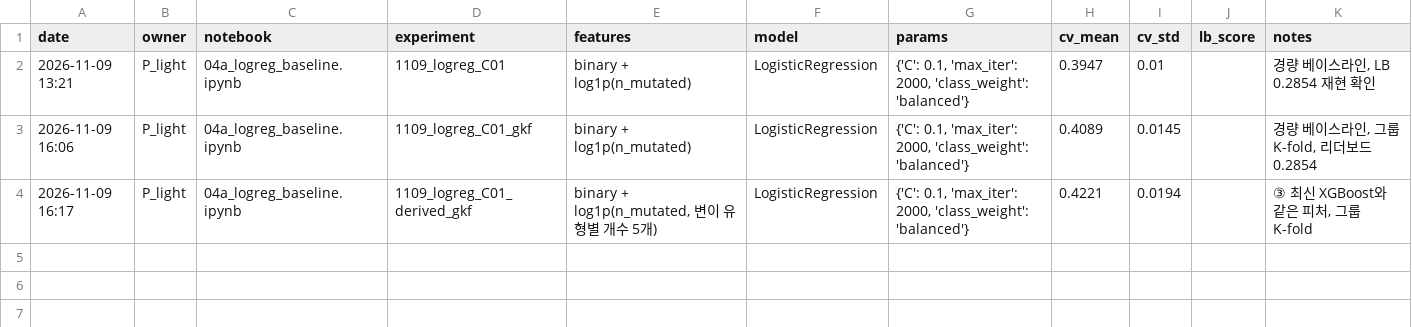
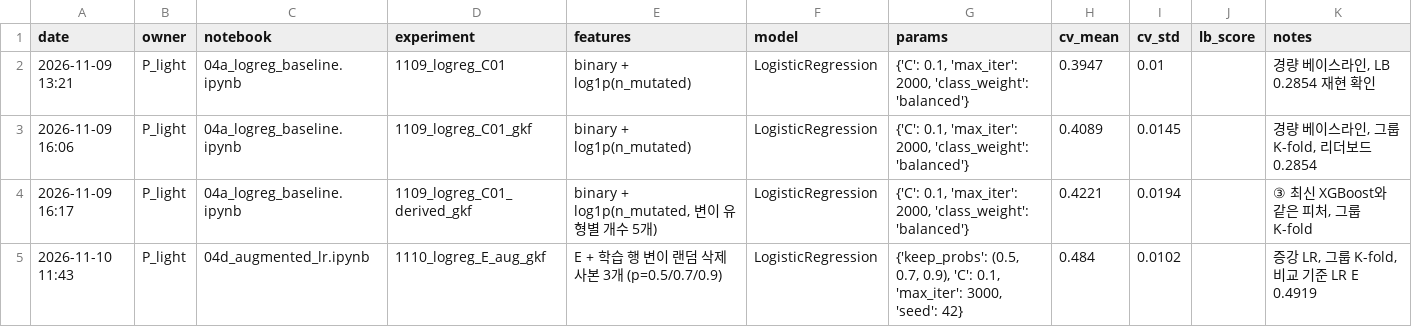
Before and after one commit to RJ-Park/ah07-cancer-subtype, a CSV file: experiments/log_P_light.csv, drawn as a sheet.

```diff
--- a/experiments/log_P_light.csv
+++ b/experiments/log_P_light.csv
@@ -4 +4,2 @@
 2026-11-09 16:17,P_light,04a_logreg_baseline.ipynb,1109_logreg_C01_derived_gkf,"binary + log1p(n_mutated, 변이 유형별 개수 5개)",LogisticRegression,"{'C': 0.1, 'max_iter': 2000, 'class_weight': 'balanced'}",0.4221,0.0194,,"③ 최신 XGBoost와 같은 피처, 그룹 K-fold"
+2026-11-10 11:43,P_light,04d_augmented_lr.ipynb,1110_logreg_E_aug_gkf,E + 학습 행 변이 랜덤 삭제 사본 3개 (p=0.5/0.7/0.9),LogisticRegression,"{'keep_probs': (0.5, 0.7, 0.9), 'C': 0.1, 'max_iter': 3000, 'seed': 42}",0.484,0.0102,,"증강 LR, 그룹 K-fold, 비교 기준 LR E 0.4919"
```
Also changed, not shown: 4 other files.
